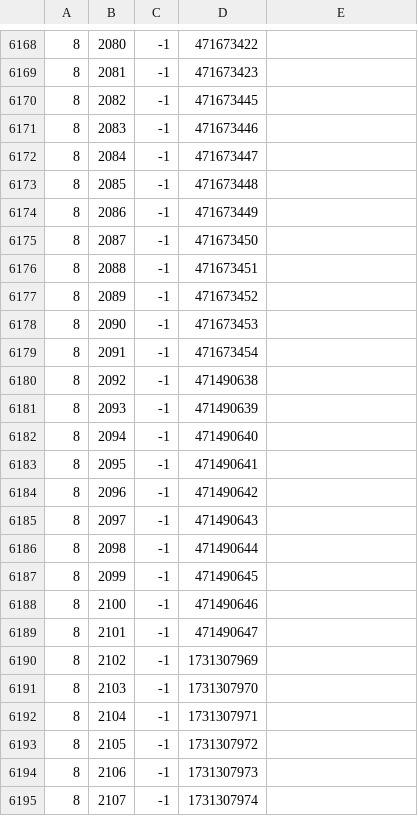
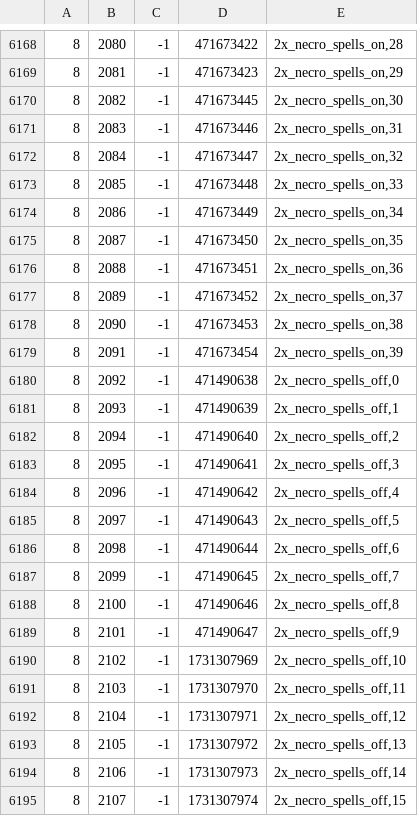
Before and after one commit to RuneStar/cache-names, a TSV file: names.tsv, drawn as a sheet; only a part is shown, gaps mark what is left out; the diff covers the shown part only.

Commit message:
Add necromancy spell sprite names

```diff
--- a/names.tsv
+++ b/names.tsv
@@ -6168,28 +6168,28 @@
-8	2080	-1	471673422	
-8	2081	-1	471673423	
-8	2082	-1	471673445	
-8	2083	-1	471673446	
-8	2084	-1	471673447	
-8	2085	-1	471673448	
-8	2086	-1	471673449	
-8	2087	-1	471673450	
-8	2088	-1	471673451	
-8	2089	-1	471673452	
-8	2090	-1	471673453	
-8	2091	-1	471673454	
-8	2092	-1	471490638	
-8	2093	-1	471490639	
-8	2094	-1	471490640	
-8	2095	-1	471490641	
-8	2096	-1	471490642	
-8	2097	-1	471490643	
-8	2098	-1	471490644	
-8	2099	-1	471490645	
-8	2100	-1	471490646	
-8	2101	-1	471490647	
-8	2102	-1	1731307969	
-8	2103	-1	1731307970	
-8	2104	-1	1731307971	
-8	2105	-1	1731307972	
-8	2106	-1	1731307973	
-8	2107	-1	1731307974	
+8	2080	-1	471673422	2x_necro_spells_on,28
+8	2081	-1	471673423	2x_necro_spells_on,29
+8	2082	-1	471673445	2x_necro_spells_on,30
+8	2083	-1	471673446	2x_necro_spells_on,31
+8	2084	-1	471673447	2x_necro_spells_on,32
+8	2085	-1	471673448	2x_necro_spells_on,33
+8	2086	-1	471673449	2x_necro_spells_on,34
+8	2087	-1	471673450	2x_necro_spells_on,35
+8	2088	-1	471673451	2x_necro_spells_on,36
+8	2089	-1	471673452	2x_necro_spells_on,37
+8	2090	-1	471673453	2x_necro_spells_on,38
+8	2091	-1	471673454	2x_necro_spells_on,39
+8	2092	-1	471490638	2x_necro_spells_off,0
+8	2093	-1	471490639	2x_necro_spells_off,1
+8	2094	-1	471490640	2x_necro_spells_off,2
+8	2095	-1	471490641	2x_necro_spells_off,3
+8	2096	-1	471490642	2x_necro_spells_off,4
+8	2097	-1	471490643	2x_necro_spells_off,5
+8	2098	-1	471490644	2x_necro_spells_off,6
+8	2099	-1	471490645	2x_necro_spells_off,7
+8	2100	-1	471490646	2x_necro_spells_off,8
+8	2101	-1	471490647	2x_necro_spells_off,9
+8	2102	-1	1731307969	2x_necro_spells_off,10
+8	2103	-1	1731307970	2x_necro_spells_off,11
+8	2104	-1	1731307971	2x_necro_spells_off,12
+8	2105	-1	1731307972	2x_necro_spells_off,13
+8	2106	-1	1731307973	2x_necro_spells_off,14
+8	2107	-1	1731307974	2x_necro_spells_off,15
```
Also changed, not shown: 52 edited cells elsewhere in this file, 1 other file.
